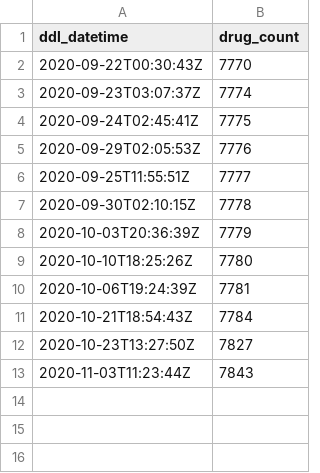
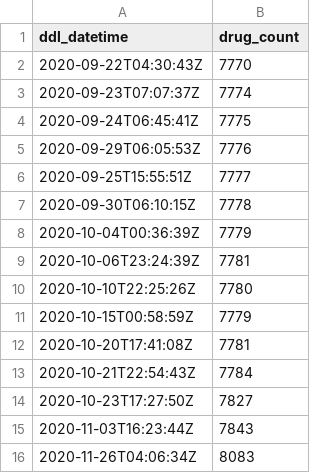
Before and after one commit to meerapatelmd/cancergovData, a CSV file: data-raw/DRUG_DICTIONARY_LOG.csv, drawn as a sheet.

```diff
--- a/data-raw/DRUG_DICTIONARY_LOG.csv
+++ b/data-raw/DRUG_DICTIONARY_LOG.csv
@@ -1,13 +1,16 @@
 ddl_datetime,drug_count
-2020-09-22T00:30:43Z,7770
-2020-09-23T03:07:37Z,7774
-2020-09-24T02:45:41Z,7775
-2020-09-29T02:05:53Z,7776
-2020-09-25T11:55:51Z,7777
-2020-09-30T02:10:15Z,7778
-2020-10-03T20:36:39Z,7779
-2020-10-10T18:25:26Z,7780
-2020-10-06T19:24:39Z,7781
-2020-10-21T18:54:43Z,7784
-2020-10-23T13:27:50Z,7827
-2020-11-03T11:23:44Z,7843
+2020-09-22T04:30:43Z,7770
+2020-09-23T07:07:37Z,7774
+2020-09-24T06:45:41Z,7775
+2020-09-29T06:05:53Z,7776
+2020-09-25T15:55:51Z,7777
+2020-09-30T06:10:15Z,7778
+2020-10-04T00:36:39Z,7779
+2020-10-06T23:24:39Z,7781
+2020-10-10T22:25:26Z,7780
+2020-10-15T00:58:59Z,7779
+2020-10-20T17:41:08Z,7781
+2020-10-21T22:54:43Z,7784
+2020-10-23T17:27:50Z,7827
+2020-11-03T16:23:44Z,7843
+2020-11-26T04:06:34Z,8083
```
Also changed, not shown: 24 other files.
